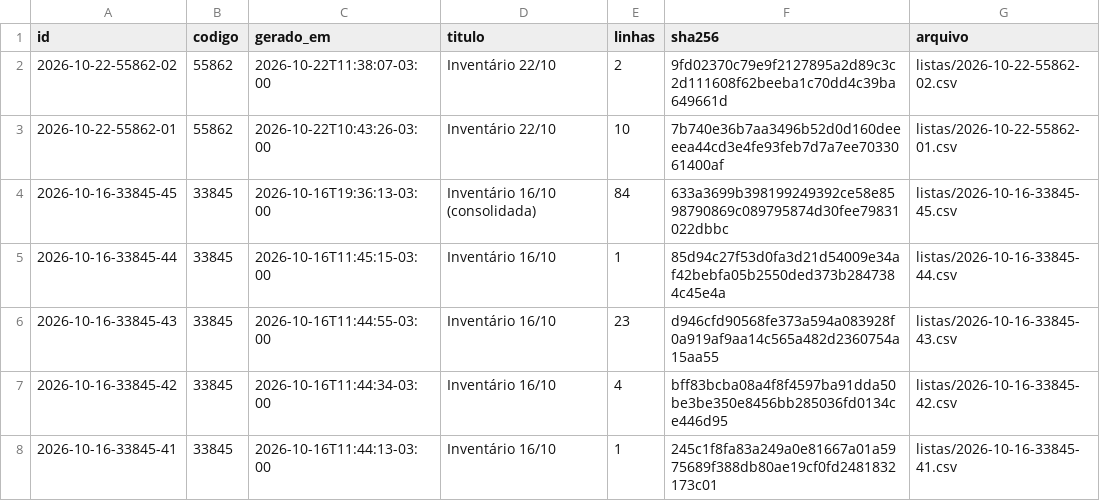
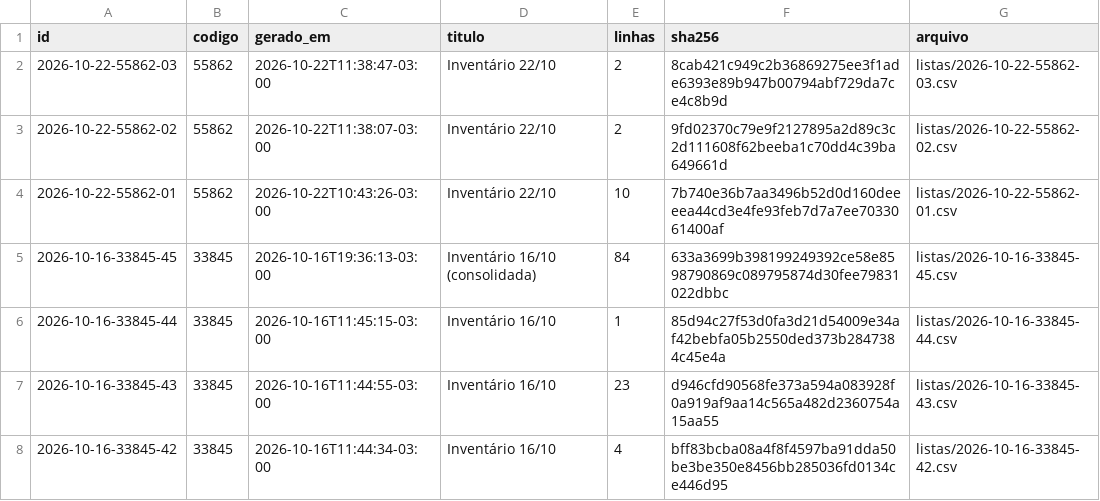
Before and after one commit to jofilho71/asidobem-listas, a CSV file: indice.csv, drawn as a sheet; only a part is shown; the shorter side is filled out with more unchanged rows.

```diff
--- a/indice.csv
+++ b/indice.csv
@@ -1,2 +1,3 @@
 id;codigo;gerado_em;titulo;linhas;sha256;arquivo
+2026-10-22-55862-03;55862;2026-10-22T11:38:47-03:00;Inventário 22/10;2;8cab421c949c2b36869275ee3f1ade6393e89b947b00794abf729da7ce4c8b9d;listas/2026-10-22-55862-03.csv
 2026-10-22-55862-02;55862;2026-10-22T11:38:07-03:00;Inventário 22/10;2;9fd02370c79e9f2127895a2d89c3c2d111608f62beeba1c70dd4c39ba649661d;listas/2026-10-22-55862-02.csv
```
